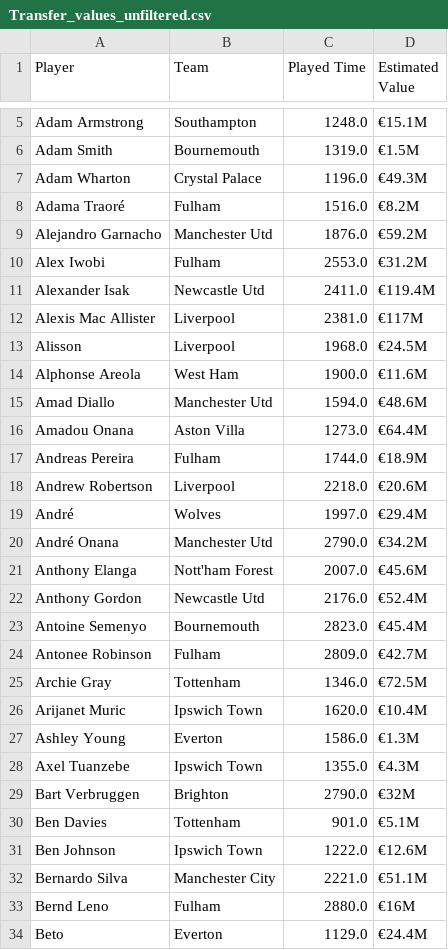
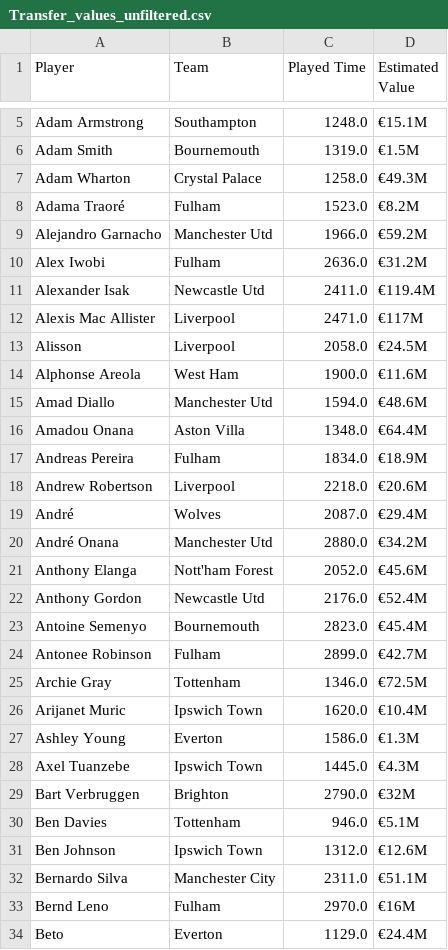
Before and after one commit to lightzgls/Python_Assignment, a CSV file: Transfer_values_unfiltered.csv, drawn as a sheet; only a part is shown, gaps mark what is left out; the diff covers the shown part only.

```diff
--- a/Transfer_values_unfiltered.csv
+++ b/Transfer_values_unfiltered.csv
@@ -6,20 +6,20 @@ Adam Armstrong,Southampton,1248.0,€15.1M
 Adam Smith,Bournemouth,1319.0,€1.5M
-Adam Wharton,Crystal Palace,1196.0,€49.3M
-Adama Traoré,Fulham,1516.0,€8.2M
-Alejandro Garnacho,Manchester Utd,1876.0,€59.2M
-Alex Iwobi,Fulham,2553.0,€31.2M
+Adam Wharton,Crystal Palace,1258.0,€49.3M
+Adama Traoré,Fulham,1523.0,€8.2M
+Alejandro Garnacho,Manchester Utd,1966.0,€59.2M
+Alex Iwobi,Fulham,2636.0,€31.2M
 Alexander Isak,Newcastle Utd,2411.0,€119.4M
-Alexis Mac Allister,Liverpool,2381.0,€117M
-Alisson,Liverpool,1968.0,€24.5M
+Alexis Mac Allister,Liverpool,2471.0,€117M
+Alisson,Liverpool,2058.0,€24.5M
 Alphonse Areola,West Ham,1900.0,€11.6M
 Amad Diallo,Manchester Utd,1594.0,€48.6M
-Amadou Onana,Aston Villa,1273.0,€64.4M
-Andreas Pereira,Fulham,1744.0,€18.9M
+Amadou Onana,Aston Villa,1348.0,€64.4M
+Andreas Pereira,Fulham,1834.0,€18.9M
 Andrew Robertson,Liverpool,2218.0,€20.6M
-André,Wolves,1997.0,€29.4M
-André Onana,Manchester Utd,2790.0,€34.2M
-Anthony Elanga,Nott'ham Forest,2007.0,€45.6M
+André,Wolves,2087.0,€29.4M
+André Onana,Manchester Utd,2880.0,€34.2M
+Anthony Elanga,Nott'ham Forest,2052.0,€45.6M
 Anthony Gordon,Newcastle Utd,2176.0,€52.4M
 Antoine Semenyo,Bournemouth,2823.0,€45.4M
-Antonee Robinson,Fulham,2809.0,€42.7M
+Antonee Robinson,Fulham,2899.0,€42.7M
 Archie Gray,Tottenham,1346.0,€72.5M
@@ -27,8 +27,8 @@ Arijanet Muric,Ipswich Town,1620.0,€10.4M
 Ashley Young,Everton,1586.0,€1.3M
-Axel Tuanzebe,Ipswich Town,1355.0,€4.3M
+Axel Tuanzebe,Ipswich Town,1445.0,€4.3M
 Bart Verbruggen,Brighton,2790.0,€32M
-Ben Davies,Tottenham,901.0,€5.1M
-Ben Johnson,Ipswich Town,1222.0,€12.6M
-Bernardo Silva,Manchester City,2221.0,€51.1M
-Bernd Leno,Fulham,2880.0,€16M
+Ben Davies,Tottenham,946.0,€5.1M
+Ben Johnson,Ipswich Town,1312.0,€12.6M
+Bernardo Silva,Manchester City,2311.0,€51.1M
+Bernd Leno,Fulham,2970.0,€16M
 Beto,Everton,1129.0,€24.4M
```
Also changed, not shown: 2 added rows and 126 edited cells elsewhere in this file, Model_file/Random2.csv, 9 other files.
